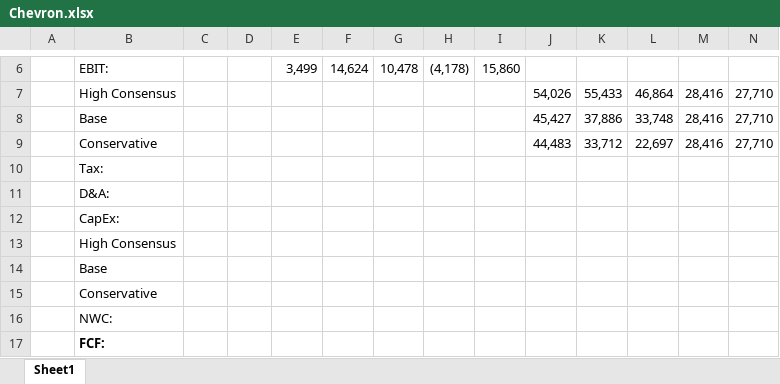
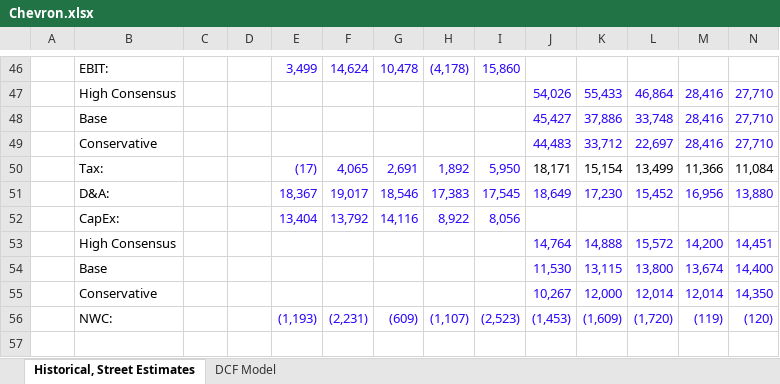
Before and after one commit to shashwatdreams/Valuation-Models, an Excel workbook: Dow 30/Chevron/Chevron.xlsx, sheet Historical, Street Estimates, drawn as a sheet; only a part is shown, gaps mark what is left out; values as stored, in another font and other column widths than the file's, no borders; removed rows and columns are numbered as before the commit, all else as after; the diff covers the shown part only; the diff names each change by its address in the sheet, - before the commit and + after, or states it on an @@ line.

Commit message:
chevron balance sheet

```diff
--- a/Dow 30/Chevron/Chevron.xlsx (sheet Historical, Street Estimates)
+++ b/Dow 30/Chevron/Chevron.xlsx (sheet Historical, Street Estimates)
-sheet tab: Sheet1
+sheet tab: Historical, Street Estimates
+sheet tab: DCF Model
-E46:I46 text colour: black
+E46:I46 text colour: #2805FB
-J47:N49 text colour: black
+J47:N49 text colour: #2805FB
-row 10:  | Tax:
-row 11:  | D&A:
-row 12:  | CapEx:
-row 13:  | High Consensus
-row 14:  | Base
-row 15:  | Conservative
-row 16:  | NWC:
-row 17:  | FCF:
+row 50:  | Tax: |  |  | (17) | 4,065 | 2,691 | 1,892 | 5,950 | 18,171 | 15,154 | 13,499 | 11,366 | 11,084
+row 51:  | D&A: |  |  | 18,367 | 19,017 | 18,546 | 17,383 | 17,545 | 18,649 | 17,230 | 15,452 | 16,956 | 13,880
+row 52:  | CapEx: |  |  | 13,404 | 13,792 | 14,116 | 8,922 | 8,056
+row 53:  | High Consensus |  |  |  |  |  |  |  | 14,764 | 14,888 | 15,572 | 14,200 | 14,451
+row 54:  | Base |  |  |  |  |  |  |  | 11,530 | 13,115 | 13,800 | 13,674 | 14,400
+row 55:  | Conservative |  |  |  |  |  |  |  | 10,267 | 12,000 | 12,014 | 12,014 | 14,350
+row 56:  | NWC: |  |  | (1,193) | (2,231) | (609) | (1,107) | (2,523) | (1,453) | (1,609) | (1,720) | (119) | (120)
```
Also changed, not shown: 40 added rows and 2 edited cells elsewhere in this sheet, Dow 30/Cisco/Cisco.xlsx.
